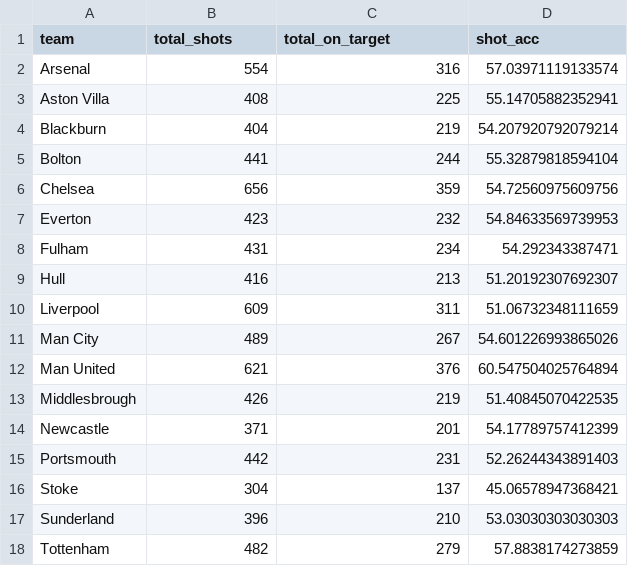
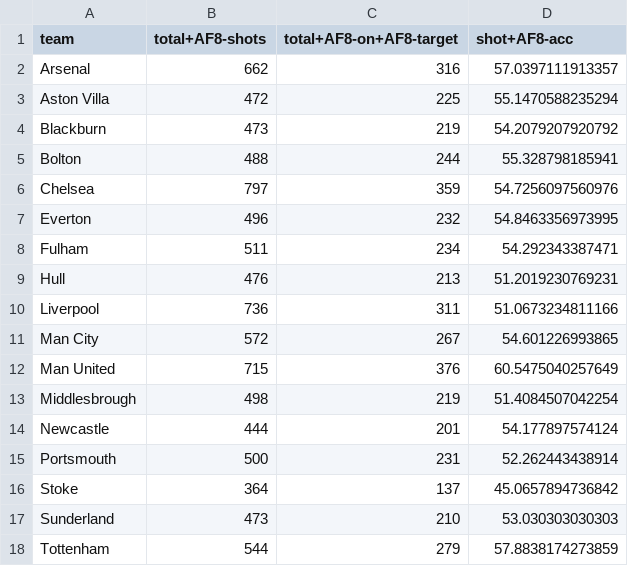
Before and after one commit to Josh1108/EPL_Data, a CSV file: epl/Datasets/Shots and shot on target/0809.csv, drawn as a sheet; only a part is shown; the diff covers the shown part only.

```diff
--- a/epl/Datasets/Shots and shot on target/0809.csv
+++ b/epl/Datasets/Shots and shot on target/0809.csv
@@ -1,18 +1,18 @@
-team,total_shots,total_on_target,shot_acc
-Arsenal,554,316,57.03971119133574
-Aston Villa,408,225,55.14705882352941
-Blackburn,404,219,54.207920792079214
-Bolton,441,244,55.32879818594104
-Chelsea,656,359,54.72560975609756
-Everton,423,232,54.84633569739953
-Fulham,431,234,54.292343387471
-Hull,416,213,51.20192307692307
-Liverpool,609,311,51.06732348111659
-Man City,489,267,54.601226993865026
-Man United,621,376,60.547504025764894
-Middlesbrough,426,219,51.40845070422535
-Newcastle,371,201,54.17789757412399
-Portsmouth,442,231,52.26244343891403
-Stoke,304,137,45.06578947368421
-Sunderland,396,210,53.03030303030303
-Tottenham,482,279,57.8838174273859
+team,total+AF8-shots,total+AF8-on+AF8-target,shot+AF8-acc
+Arsenal,662,316,57.0397111913357
+Aston Villa,472,225,55.1470588235294
+Blackburn,473,219,54.2079207920792
+Bolton,488,244,55.328798185941
+Chelsea,797,359,54.7256097560976
+Everton,496,232,54.8463356973995
+Fulham,511,234,54.292343387471
+Hull,476,213,51.2019230769231
+Liverpool,736,311,51.0673234811166
+Man City,572,267,54.601226993865
+Man United,715,376,60.5475040257649
+Middlesbrough,498,219,51.4084507042254
+Newcastle,444,201,54.177897574124
+Portsmouth,500,231,52.262443438914
+Stoke,364,137,45.0657894736842
+Sunderland,473,210,53.030303030303
+Tottenham,544,279,57.8838174273859
```
Also changed, not shown: 6 edited cells elsewhere in this file, epl/Datasets/Shots and shot on target/0910.csv, epl/Datasets/Shots and shot on target/1011.csv, 6 other files.
